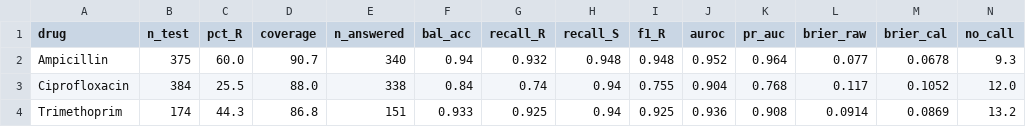
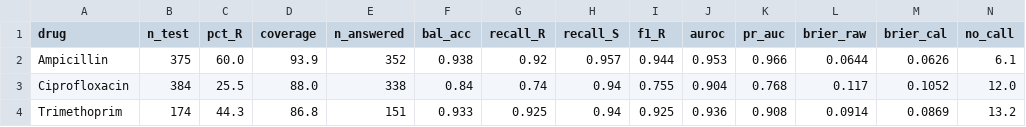
Before and after one commit to omarjku/Biohackers, a CSV file: reports_real_scaled/metrics_seed0.csv, drawn as a sheet; only a part is shown; the diff names each change by its address in the sheet, - before the commit and + after, or states it on an @@ line.

```diff
--- a/reports_real_scaled/metrics_seed0.csv
+++ b/reports_real_scaled/metrics_seed0.csv
-D2 (coverage): 90.7
+D2 (coverage): 93.9
-E2 (n_answered): 340
+E2 (n_answered): 352
-F2 (bal_acc): 0.94
+F2 (bal_acc): 0.938
-G2 (recall_R): 0.932
+G2 (recall_R): 0.92
-H2 (recall_S): 0.948
+H2 (recall_S): 0.957
-I2 (f1_R): 0.948
+I2 (f1_R): 0.944
-J2 (auroc): 0.952
+J2 (auroc): 0.953
-K2 (pr_auc): 0.964
+K2 (pr_auc): 0.966
-L2 (brier_raw): 0.077
+L2 (brier_raw): 0.0644
-M2 (brier_cal): 0.0678
+M2 (brier_cal): 0.0626
-N2 (no_call): 9.3
+N2 (no_call): 6.1
```
Also changed, not shown: reports_real_scaled/metrics.csv, 16 other files.
